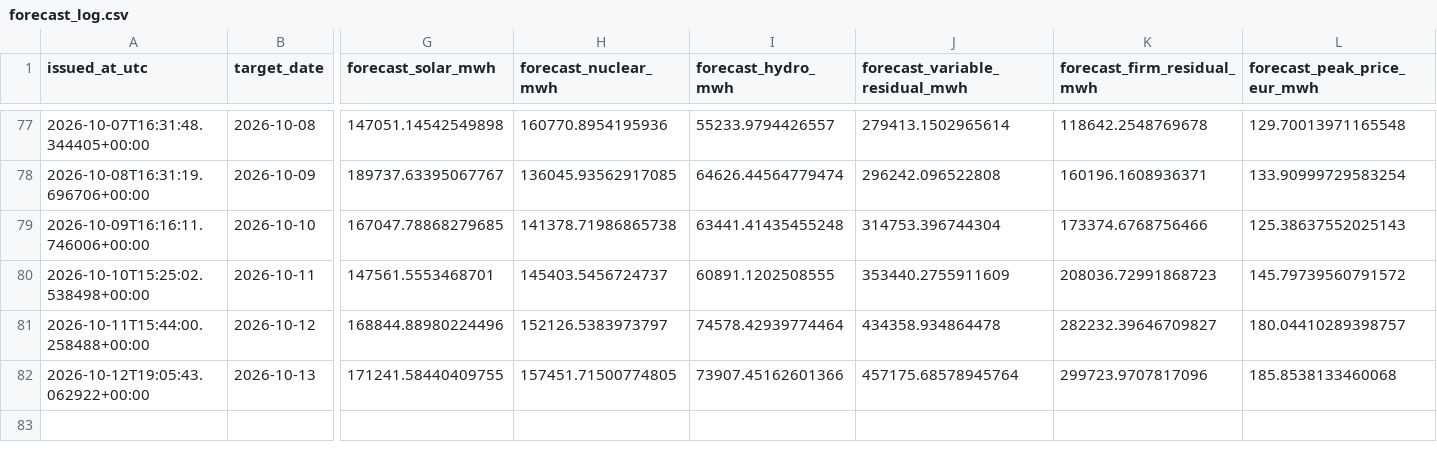
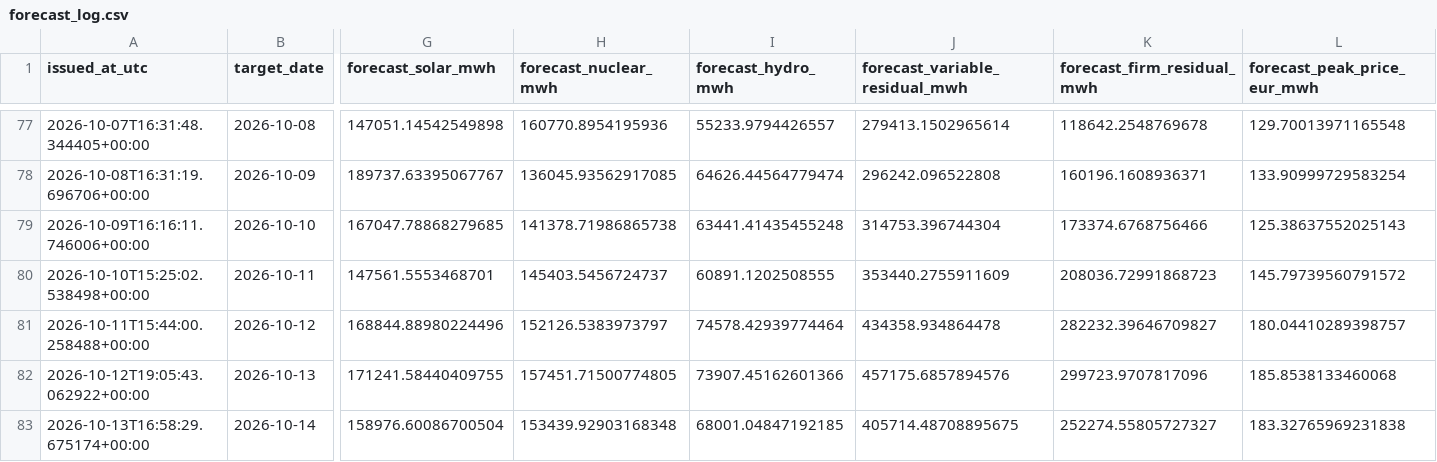
Before and after one commit to Evanssdas/Spain-Market-Platform, a CSV file: logs/forecast_log.csv, drawn as a sheet; only a part is shown, gaps mark what is left out; rows hold the shown columns only; the diff names each change by its address in the sheet, - before the commit and + after, or states it on an @@ line.

```diff
--- a/logs/forecast_log.csv
+++ b/logs/forecast_log.csv
-J82 (forecast_variable_residual_mwh): 457175.68578945764
+J82 (forecast_variable_residual_mwh): 457175.6857894576
+row 83: 2026-10-13T16:58:29.675174+00:00 | 2026-10-14 | 158976.60086700504 | 153439.92903168348 | 68001.04847192185 | 405714.48708895675 | 252274.55805727327 | 183.32765969231838
```
Also changed, not shown: data/processed/prices_daily.csv, 4 other files.
